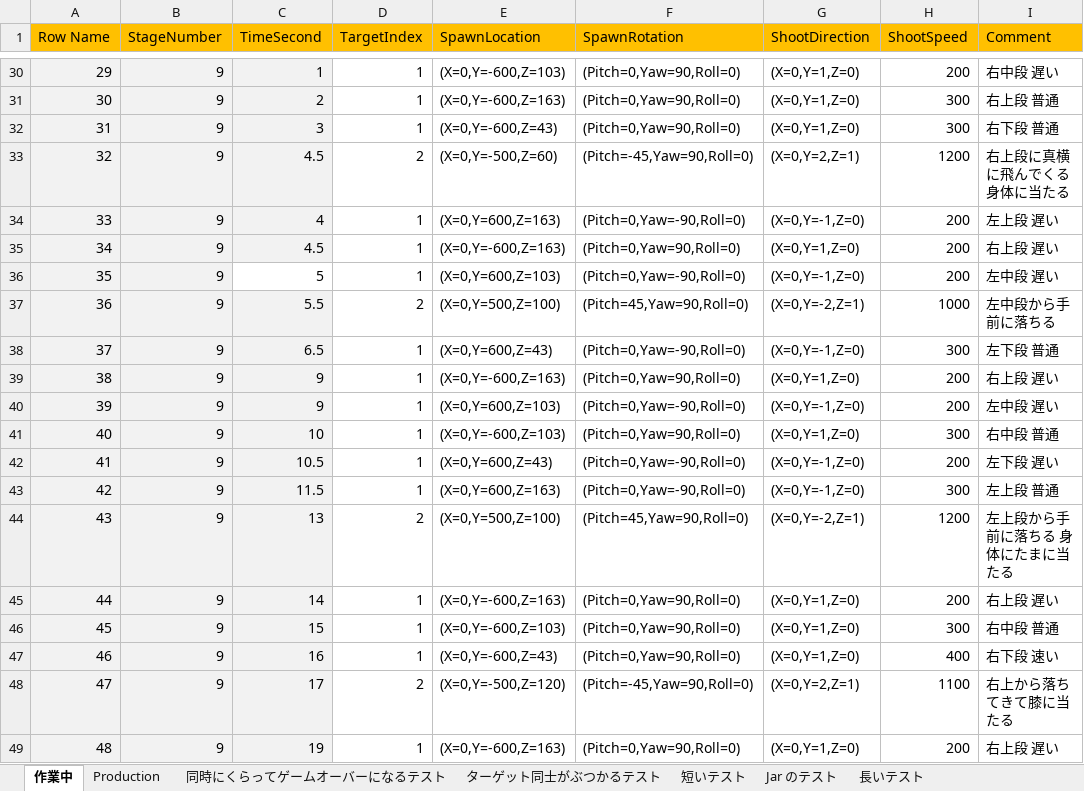
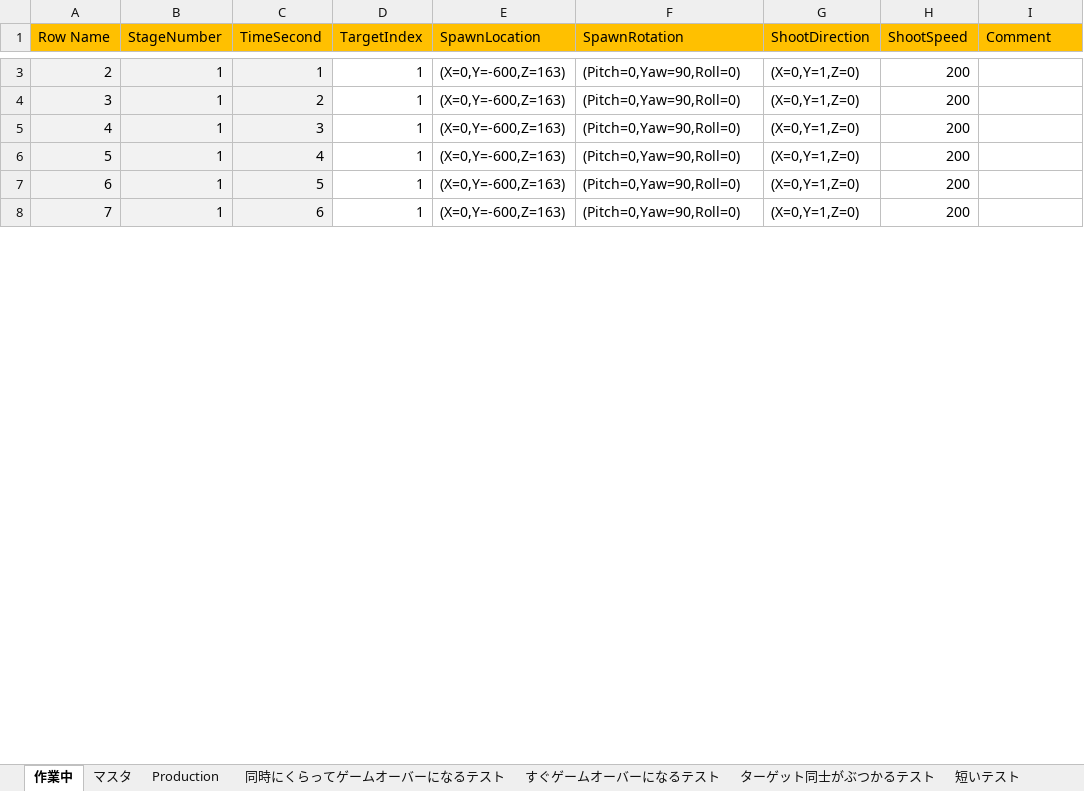
Before and after one commit to dsuz/petitcon21, an Excel workbook: StageData.xlsx, sheet 作業中, drawn as a sheet; only a part is shown, gaps mark what is left out; values as stored, in another font and other column widths than the file's, no borders; removed rows and columns are numbered as before the commit, all else as after; the diff covers the shown part only; the diff names each change by its address in the sheet, - before the commit and + after, or states it on an @@ line.

```diff
--- a/StageData.xlsx (sheet 作業中)
+++ b/StageData.xlsx (sheet 作業中)
+sheet tab: マスタ
+sheet tab: すぐゲームオーバーになるテスト
@@ column A (Row Name) renumbered between rows 3 and 10 @@
-B3:B4 (StageNumber): 9
+B3:B4 (StageNumber): 1
-E3 (SpawnLocation): (X=0,Y=-600,Z=103)
+E3 (SpawnLocation): (X=0,Y=-600,Z=163)
-I3 (Comment): 右中段 遅い
+I3 (Comment): (empty)
-H4 (ShootSpeed): 300
+H4 (ShootSpeed): 200
-I4 (Comment): 右上段 普通
+I4 (Comment): (empty)
-row 32: 31 | 9 | 3 | 1 | (X=0,Y=-600,Z=43) | (Pitch=0,Yaw=90,Roll=0) | (X=0,Y=1,Z=0) | 300 | 右下段 普通
-row 33: 32 | 9 | 4.5 | 2 | (X=0,Y=-500,Z=60) | (Pitch=-45,Yaw=90,Roll=0) | (X=0,Y=2,Z=1) | 1200 | 右上段に真横に飛んでくる 身体に当たる
-row 34: 33 | 9 | 4 | 1 | (X=0,Y=600,Z=163) | (Pitch=0,Yaw=-90,Roll=0) | (X=0,Y=-1,Z=0) | 200 | 左上段 遅い
-B5 (StageNumber): 9
+B5 (StageNumber): 1
-C5 (TimeSecond): 4.5
+C5 (TimeSecond): 3
-I5 (Comment): 右上段 遅い
+I5 (Comment): (empty)
-row 36: 35 | 9 | 5 | 1 | (X=0,Y=600,Z=103) | (Pitch=0,Yaw=-90,Roll=0) | (X=0,Y=-1,Z=0) | 200 | 左中段 遅い
-row 37: 36 | 9 | 5.5 | 2 | (X=0,Y=500,Z=100) | (Pitch=45,Yaw=90,Roll=0) | (X=0,Y=-2,Z=1) | 1000 | 左中段から手前に落ちる
-row 38: 37 | 9 | 6.5 | 1 | (X=0,Y=600,Z=43) | (Pitch=0,Yaw=-90,Roll=0) | (X=0,Y=-1,Z=0) | 300 | 左下段 普通
-B6 (StageNumber): 9
+B6 (StageNumber): 1
-C6 (TimeSecond): 9
+C6 (TimeSecond): 4
-I6 (Comment): 右上段 遅い
+I6 (Comment): (empty)
-row 40: 39 | 9 | 9 | 1 | (X=0,Y=600,Z=103) | (Pitch=0,Yaw=-90,Roll=0) | (X=0,Y=-1,Z=0) | 200 | 左中段 遅い
-row 41: 40 | 9 | 10 | 1 | (X=0,Y=-600,Z=103) | (Pitch=0,Yaw=90,Roll=0) | (X=0,Y=1,Z=0) | 300 | 右中段 普通
-row 42: 41 | 9 | 10.5 | 1 | (X=0,Y=600,Z=43) | (Pitch=0,Yaw=-90,Roll=0) | (X=0,Y=-1,Z=0) | 200 | 左下段 遅い
-row 43: 42 | 9 | 11.5 | 1 | (X=0,Y=600,Z=163) | (Pitch=0,Yaw=-90,Roll=0) | (X=0,Y=-1,Z=0) | 300 | 左上段 普通
-row 44: 43 | 9 | 13 | 2 | (X=0,Y=500,Z=100) | (Pitch=45,Yaw=90,Roll=0) | (X=0,Y=-2,Z=1) | 1200 | 左上段から手前に落ちる 身体にたまに当たる
-B7 (StageNumber): 9
+B7 (StageNumber): 1
-C7 (TimeSecond): 14
+C7 (TimeSecond): 5
-I7 (Comment): 右上段 遅い
+I7 (Comment): (empty)
-row 46: 45 | 9 | 15 | 1 | (X=0,Y=-600,Z=103) | (Pitch=0,Yaw=90,Roll=0) | (X=0,Y=1,Z=0) | 300 | 右中段 普通
-row 47: 46 | 9 | 16 | 1 | (X=0,Y=-600,Z=43) | (Pitch=0,Yaw=90,Roll=0) | (X=0,Y=1,Z=0) | 400 | 右下段 速い
-row 48: 47 | 9 | 17 | 2 | (X=0,Y=-500,Z=120) | (Pitch=-45,Yaw=90,Roll=0) | (X=0,Y=2,Z=1) | 1100 | 右上から落ちてきて膝に当たる
-B8 (StageNumber): 9
+B8 (StageNumber): 1
-C8 (TimeSecond): 19
+C8 (TimeSecond): 6
-I8 (Comment): 右上段 遅い
+I8 (Comment): (empty)
```
Also changed, not shown: 74 removed rows and 8 edited cells elsewhere in this sheet, sheet Production, formulas that keep their value, 5 other files.
